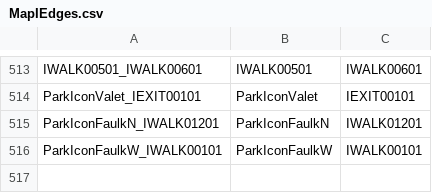
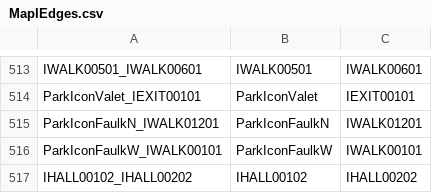
Before and after one commit to CS3733-C21-Team-I/SimpleNavigationApp, a CSV file: hospital-app/MapIEdges.csv, drawn as a sheet; only a part is shown, gaps mark what is left out; the diff names each change by its address in the sheet, - before the commit and + after, or states it on an @@ line.

Commit message:
Fix missing edge

```diff
--- a/hospital-app/MapIEdges.csv
+++ b/hospital-app/MapIEdges.csv
+row 517: IHALL00102_IHALL00202 | IHALL00102 | IHALL00202
```
